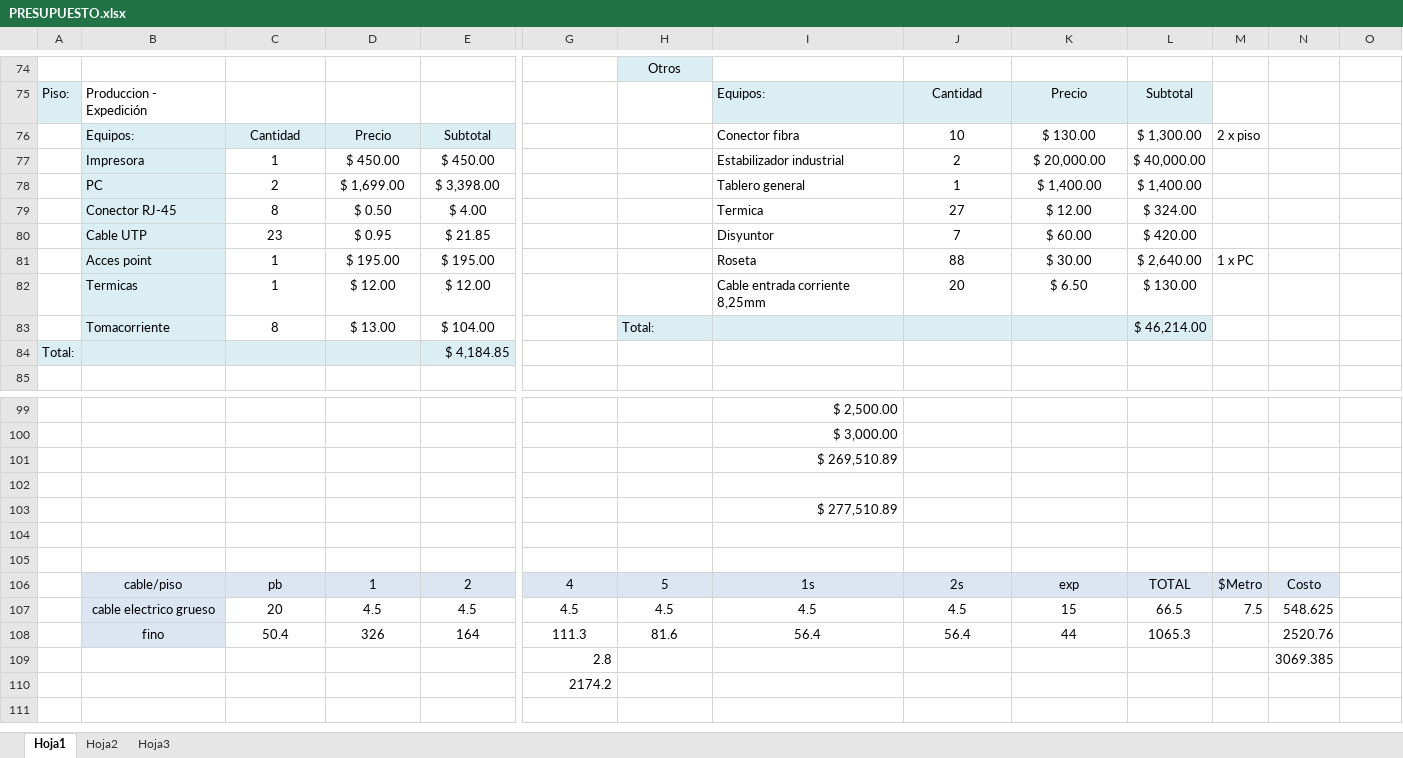
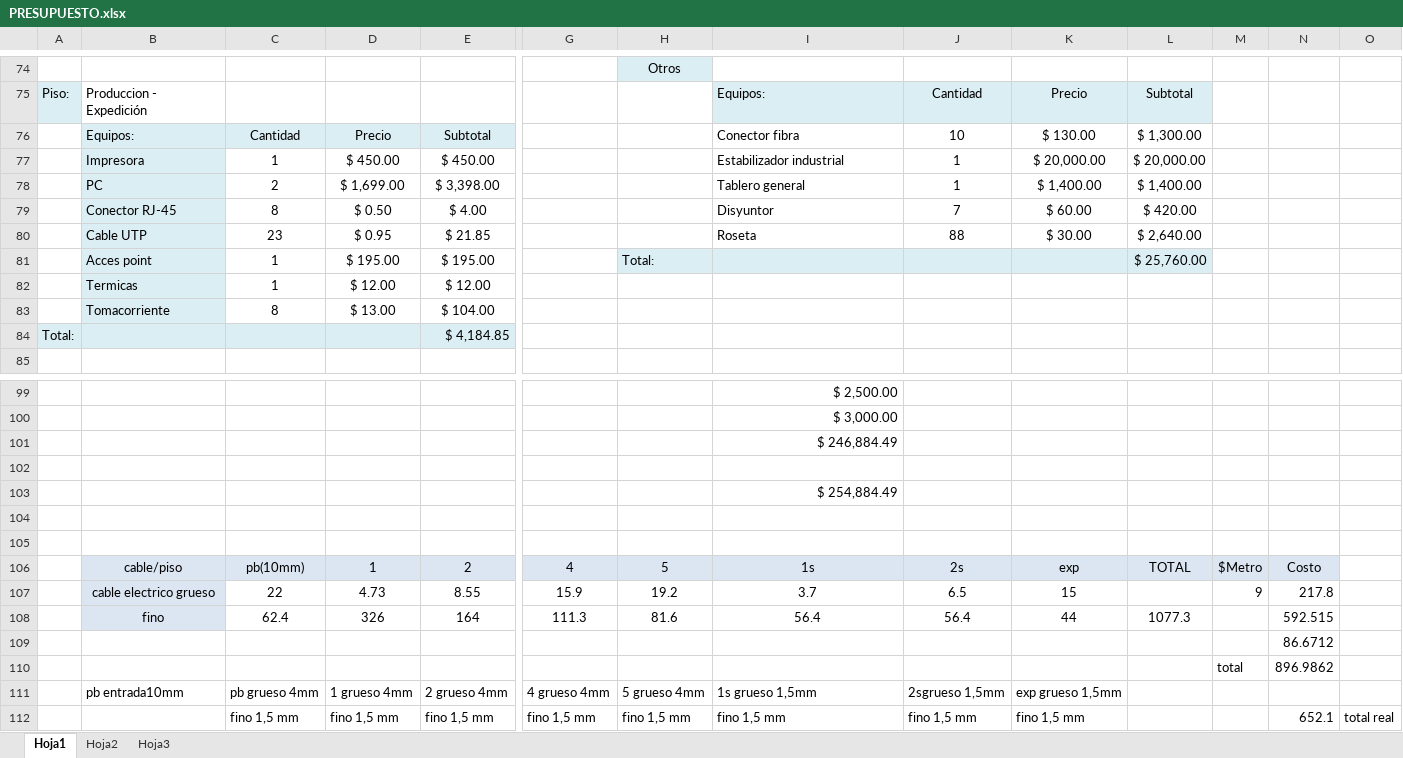
Before and after one commit to gabrielgag89/adm-recursos-2012, an Excel workbook: CABLEADO ESTRUCTURADO/PRESUPUESTO.xlsx, sheet Hoja1, drawn as a sheet; only a part is shown, gaps mark what is left out; values as stored, in another font and other column widths than the file's, no borders; removed rows and columns are numbered as before the commit, all else as after; rows hold the shown columns only; the diff names each change by its address in the sheet, - before the commit and + after, or states it on an @@ line.

Commit message:
Arreglo el cableado de corriente en el informe. Coloco los arreglos en el cableado de corriente en PRESUPUESTO.xlsx y quito PRESUPUESTOX.xlsx.

```diff
--- a/CABLEADO ESTRUCTURADO/PRESUPUESTO.xlsx (sheet Hoja1)
+++ b/CABLEADO ESTRUCTURADO/PRESUPUESTO.xlsx (sheet Hoja1)
-M76: 2 x piso
+M76: (empty)
-J77: 2
+J77: 1
-L77: $ 40,000.00
+L77: $ 20,000.00
-I79: Termica
+I79: Disyuntor
-J79: 27
+J79: 7
-K79: $ 12.00
+K79: $ 60.00
-L79: $ 324.00
+L79: $ 420.00
-I80: Disyuntor
+I80: Roseta
-J80: 7
+J80: 88
-K80: $ 60.00
+K80: $ 30.00
-L80: $ 420.00
+L80: $ 2,640.00
-row 81:  | Acces point | 1 | $ 195.00 | $ 195.00 |  |  | Roseta | 88 | $ 30.00 | $ 2,640.00 | 1 x PC
-row 82:  | Termicas | 1 | $ 12.00 | $ 12.00 |  |  | Cable entrada corriente 8,25mm | 20 | $ 6.50 | $ 130.00
+row 81:  | Acces point | 1 | $ 195.00 | $ 195.00 |  | Total: |  |  |  | $ 25,760.00
+row 82:  | Termicas | 1 | $ 12.00 | $ 12.00
-H83: Total:
+H83: (empty)
-H83:L83 fill: #DBEEF4
+H83:L83 fill: none
-L83: $ 46,214.00
+L83: (empty)
-I101: $ 269,510.89
+I101: $ 246,884.49
-I103: $ 277,510.89
+I103: $ 254,884.49
-C106: pb
+C106: pb(10mm)
-row 107:  | cable electrico grueso | 20 | 4.5 | 4.5 | 4.5 | 4.5 | 4.5 | 4.5 | 15 | 66.5 | 7.5 | 548.625
+row 107:  | cable electrico grueso | 22 | 4.73 | 8.55 | 15.9 | 19.2 | 3.7 | 6.5 | 15 |  | 9 | 217.8
-C108: 50.4
+C108: 62.4
-L108: 1065.3
+L108: 1077.3
-N108: 2520.76
+N108: 592.515
-row 109:  |  |  |  |  | 2.8 |  |  |  |  |  |  | 3069.385
-row 110:  |  |  |  |  | 2174.2
+row 109:  |  |  |  |  |  |  |  |  |  |  |  | 86.6712
+row 110:  |  |  |  |  |  |  |  |  |  |  | total | 896.9862
+row 111:  | pb entrada10mm | pb grueso 4mm | 1 grueso 4mm | 2 grueso 4mm | 4 grueso 4mm | 5 grueso 4mm | 1s grueso 1,5mm | 2sgrueso 1,5mm | exp grueso 1,5mm
+row 112:  |  | fino 1,5 mm | fino 1,5 mm | fino 1,5 mm | fino 1,5 mm | fino 1,5 mm | fino 1,5 mm | fino 1,5 mm | fino 1,5 mm |  |  | 652.1 | total real
```
Also changed, not shown: 2 other files.
